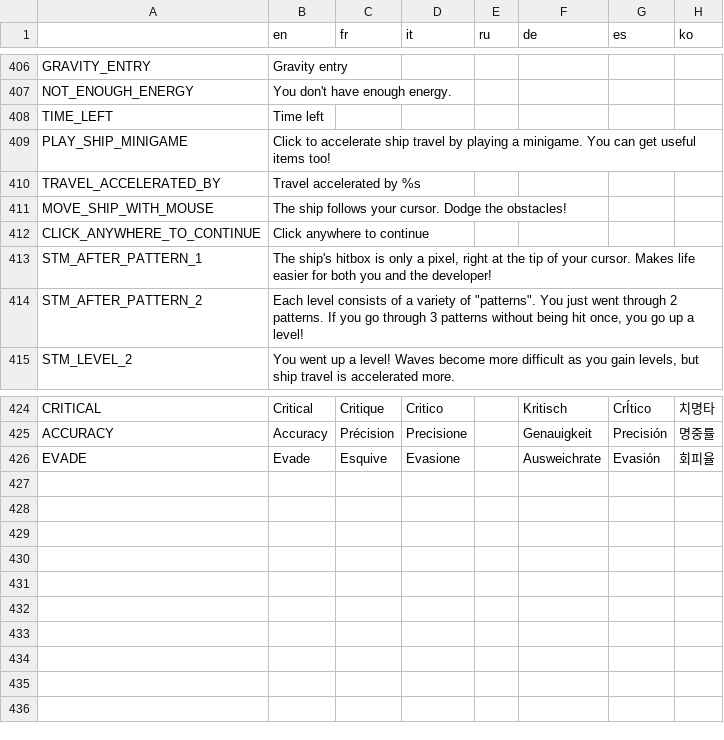
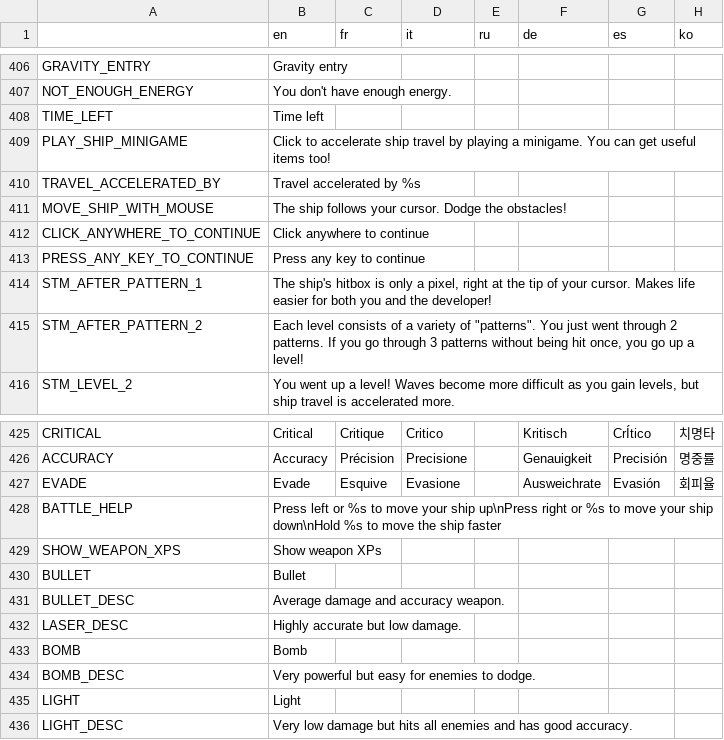
Before and after one commit to Apple0726/helixteus-3, a CSV file: Text/HX3 localization - Sheet1.csv, drawn as a sheet; only a part is shown, gaps mark what is left out.

Commit message:
Ship panel

```diff
--- a/Text/HX3 localization - Sheet1.csv
+++ b/Text/HX3 localization - Sheet1.csv
@@ -412,2 +412,3 @@ MOVE_SHIP_WITH_MOUSE,The ship follows your cursor. Dodge the obstacles!,,,,,,
 CLICK_ANYWHERE_TO_CONTINUE,Click anywhere to continue,,,,,,
+PRESS_ANY_KEY_TO_CONTINUE,Press any key to continue,,,,,,
 STM_AFTER_PATTERN_1,"The ship's hitbox is only a pixel, right at the tip of your cursor. Makes life easier for both you and the developer!",,,,,,
@@ -426 +427,10 @@ ACCURACY,Accuracy,Précision,Precisione,,Genauigkeit,Precisión,명중률
 EVADE,Evade,Esquive,Evasione,,Ausweichrate,Evasión,회피율
+BATTLE_HELP,Press left or %s to move your ship up\nPress right or %s to move your ship down\nHold %s to move the ship faster,,,,,,
+SHOW_WEAPON_XPS,Show weapon XPs,,,,,,
+BULLET,Bullet,,,,,,
+BULLET_DESC,Average damage and accuracy weapon.,,,,,,
+LASER_DESC,Highly accurate but low damage.,,,,,,
+BOMB,Bomb,,,,,,
+BOMB_DESC,Very powerful but easy for enemies to dodge.,,,,,,
+LIGHT,Light,,,,,,
+LIGHT_DESC,Very low damage but hits all enemies and has good accuracy.,,,,,,
```
Also changed, not shown: 23 other files.
